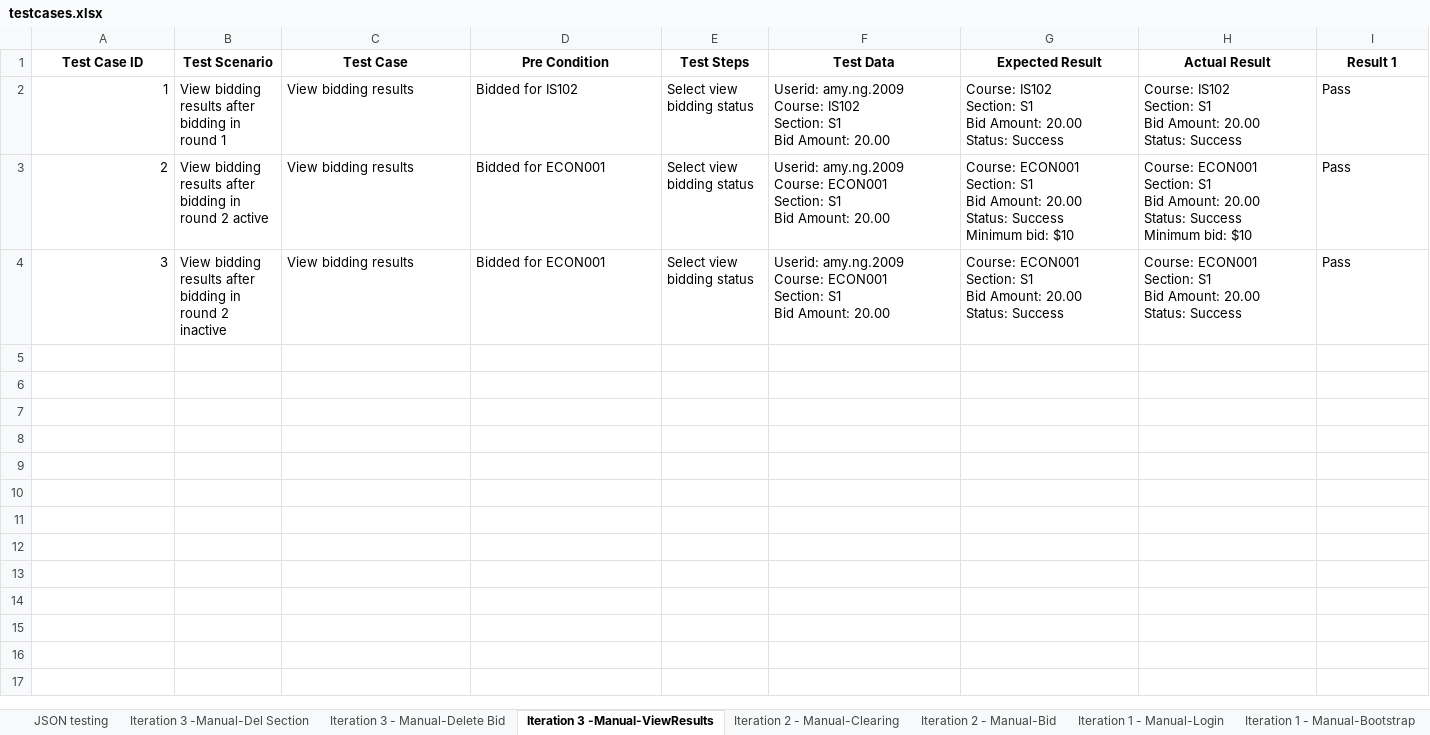
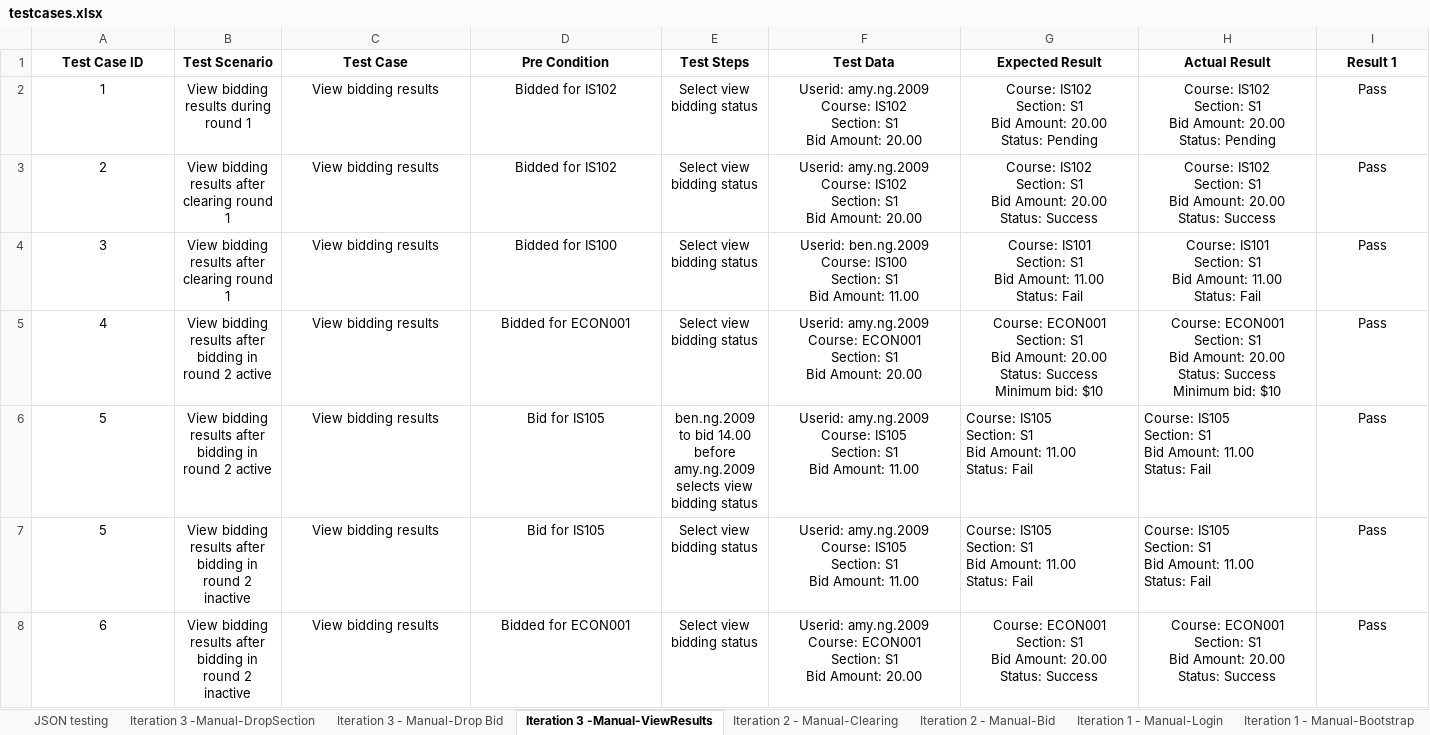
Before and after one commit to one-ice/IS212-Software-Project-Management, an Excel workbook: testing/testcases.xlsx, sheet Iteration 3 -Manual-ViewResults, drawn as a sheet; only a part is shown; values as stored, in another font and other column widths than the file's, no borders; rows hold the shown columns only; ↵ is a line break in a cell; the diff names each change by its address in the sheet, - before the commit and + after, or states it on an @@ line.

Commit message:
Updated testcases.xslx
Updated testcases.xslx  to reflect testing done on functionalities Dropbid, drop section and view bidding results

```diff
--- a/testing/testcases.xlsx (sheet Iteration 3 -Manual-ViewResults)
+++ b/testing/testcases.xlsx (sheet Iteration 3 -Manual-ViewResults)
-sheet tab: Iteration 3 -Manual-Del Section
+sheet tab: Iteration 3 -Manual-DropSection
-sheet tab: Iteration 3 - Manual-Delete Bid
+sheet tab: Iteration 3 - Manual-Drop Bid
-A2:A4 alignment: right
+A2:A4 alignment: center
-B2 (Test Scenario): View bidding results after bidding in round 1
+B2 (Test Scenario): View bidding results during round 1
-B2:I4 alignment: left
+B2:I4 alignment: center
-G2 (Expected Result): …20.00 ↵ Status: Success
+G2 (Expected Result): …20.00 ↵ Status: Pending
-H2 (Actual Result): …20.00 ↵ Status: Success
+H2 (Actual Result): …20.00 ↵ Status: Pending
-B3 (Test Scenario): …results after bidding in round 2 active
+B3 (Test Scenario): …results after clearing round 1
-D3 (Pre Condition): Bidded for ECON001
+D3 (Pre Condition): Bidded for IS102
-F3 (Test Data): …amy.ng.2009 ↵ Course: ECON001 ↵ Section: S1…
+F3 (Test Data): …amy.ng.2009 ↵ Course: IS102 ↵ Section: S1…
-G3 (Expected Result): Course: ECON001 ↵ Section: S1 ↵ Bid Amount: 20.00 ↵ Status: Success ↵ Minimum bid: $10
+G3 (Expected Result): Course: IS102 ↵ Section: S1 ↵ Bid Amount: 20.00 ↵ Status: Success
-H3 (Actual Result): Course: ECON001 ↵ Section: S1 ↵ Bid Amount: 20.00 ↵ Status: Success ↵ Minimum bid: $10
+H3 (Actual Result): Course: IS102 ↵ Section: S1 ↵ Bid Amount: 20.00 ↵ Status: Success
-B4 (Test Scenario): …results after bidding in round 2 inactive
+B4 (Test Scenario): …results after clearing round 1
-D4 (Pre Condition): Bidded for ECON001
+D4 (Pre Condition): Bidded for IS100
-F4 (Test Data): Userid: amy.ng.2009 ↵ Course: ECON001 ↵ Section: S1 ↵ Bid Amount: 20.00
+F4 (Test Data): Userid: ben.ng.2009 ↵ Course: IS100 ↵ Section: S1 ↵ Bid Amount: 11.00
-G4 (Expected Result): Course: ECON001 ↵ Section: S1 ↵ Bid Amount: 20.00 ↵ Status: Success
+G4 (Expected Result): Course: IS101 ↵ Section: S1 ↵ Bid Amount: 11.00 ↵ Status: Fail
-H4 (Actual Result): Course: ECON001 ↵ Section: S1 ↵ Bid Amount: 20.00 ↵ Status: Success
+H4 (Actual Result): Course: IS101 ↵ Section: S1 ↵ Bid Amount: 11.00 ↵ Status: Fail
+row 5: 4 | View bidding results after bidding in round 2 active | View bidding results | Bidded for ECON001 | Select view bidding status | Userid: amy.ng.2009 ↵ Course: ECON001 ↵ Section: S1 ↵ Bid Amount: 20.00 | Course: ECON001 ↵ Section: S1 ↵ Bid Amount: 20.00 ↵ Status: Success ↵ Minimum bid: $10 | Course: ECON001 ↵ Section: S1 ↵ Bid Amount: 20.00 ↵ Status: Success ↵ Minimum bid: $10 | Pass
+row 6: 5 | View bidding results after bidding in round 2 active | View bidding results | Bid for IS105 | ben.ng.2009 to bid 14.00 before amy.ng.2009 selects view bidding status | Userid: amy.ng.2009 ↵ Course: IS105 ↵ Section: S1 ↵ Bid Amount: 11.00 | Course: IS105 ↵ Section: S1 ↵ Bid Amount: 11.00 ↵ Status: Fail | Course: IS105 ↵ Section: S1 ↵ Bid Amount: 11.00 ↵ Status: Fail | Pass
+row 7: 5 | View bidding results after bidding in round 2 inactive | View bidding results | Bid for IS105 | Select view bidding status | Userid: amy.ng.2009 ↵ Course: IS105 ↵ Section: S1 ↵ Bid Amount: 11.00 | Course: IS105 ↵ Section: S1 ↵ Bid Amount: 11.00 ↵ Status: Fail | Course: IS105 ↵ Section: S1 ↵ Bid Amount: 11.00 ↵ Status: Fail | Pass
+row 8: 6 | View bidding results after bidding in round 2 inactive | View bidding results | Bidded for ECON001 | Select view bidding status | Userid: amy.ng.2009 ↵ Course: ECON001 ↵ Section: S1 ↵ Bid Amount: 20.00 | Course: ECON001 ↵ Section: S1 ↵ Bid Amount: 20.00 ↵ Status: Success | Course: ECON001 ↵ Section: S1 ↵ Bid Amount: 20.00 ↵ Status: Success | Pass
```
Also changed, not shown: sheet Iteration 3 - Manual-Drop Bid.
